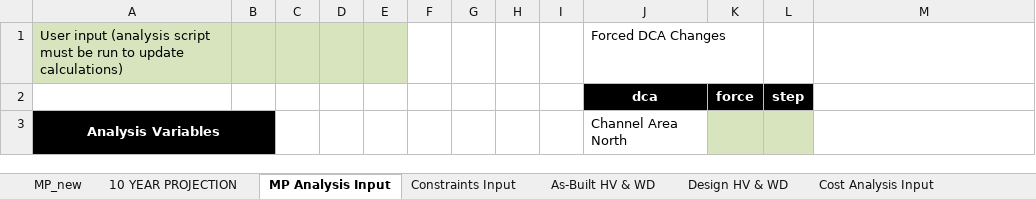
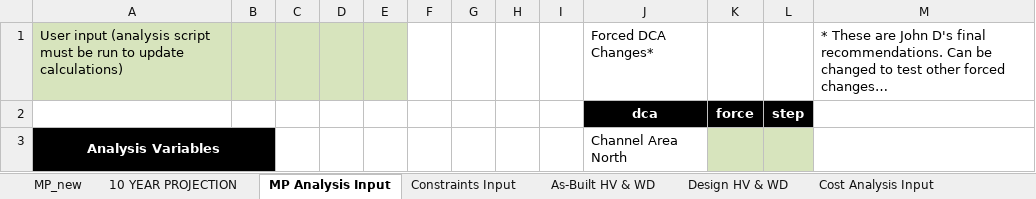
Before and after one commit to jwbannister/master_proj, an Excel workbook: MP LAUNCHPAD.xlsx, sheet MP Analysis Input, drawn as a sheet; only a part is shown; values as stored, in another font and other column widths than the file's, no borders; the diff names each change by its address in the sheet, - before the commit and + after, or states it on an @@ line.

```diff
--- a/MP LAUNCHPAD.xlsx (sheet MP Analysis Input)
+++ b/MP LAUNCHPAD.xlsx (sheet MP Analysis Input)
-J1: Forced DCA Changes
+J1: Forced DCA Changes*
-M1: (empty)
+M1: * These are John D's final recommendations. Can be changed to test other forced changes…
```
Also changed, not shown: sheet As-Built HV & WD, sheet MP_new, sheet Design HV & WD, formulas that keep their value, charts or pictures, 1 other file.
